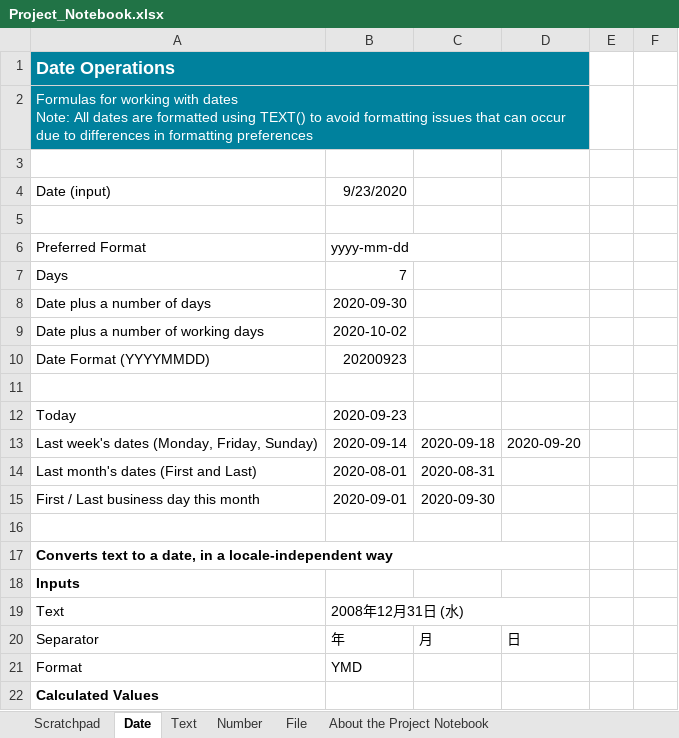
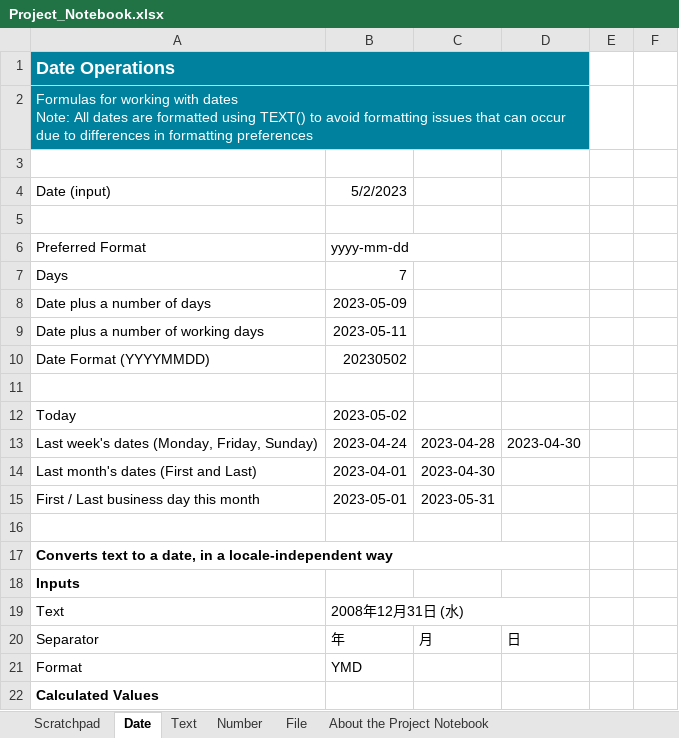
Before and after one commit to 3coCCoo3/myStudioX-repo, an Excel workbook: DownloadFilefromECHA_REACH/Project_Notebook.xlsx, sheet Date, drawn as a sheet; only a part is shown; values as stored, in another font and other column widths than the file's, no borders; the diff names each change by its address in the sheet, - before the commit and + after, or states it on an @@ line.

```diff
--- a/DownloadFilefromECHA_REACH/Project_Notebook.xlsx (sheet Date)
+++ b/DownloadFilefromECHA_REACH/Project_Notebook.xlsx (sheet Date)
-B4: 9/23/2020
+B4: 5/2/2023
-B8: 2020-09-30
+B8: 2023-05-09
-B9: 2020-10-02
+B9: 2023-05-11
-B10: 20200923
+B10: 20230502
-B12: 2020-09-23
+B12: 2023-05-02
-B13: 2020-09-14
+B13: 2023-04-24
-C13: 2020-09-18
+C13: 2023-04-28
-D13: 2020-09-20
+D13: 2023-04-30
-B14: 2020-08-01
+B14: 2023-04-01
-C14: 2020-08-31
+C14: 2023-04-30
-B15: 2020-09-01
+B15: 2023-05-01
-C15: 2020-09-30
+C15: 2023-05-31
```
Also changed, not shown: 12 other files.
